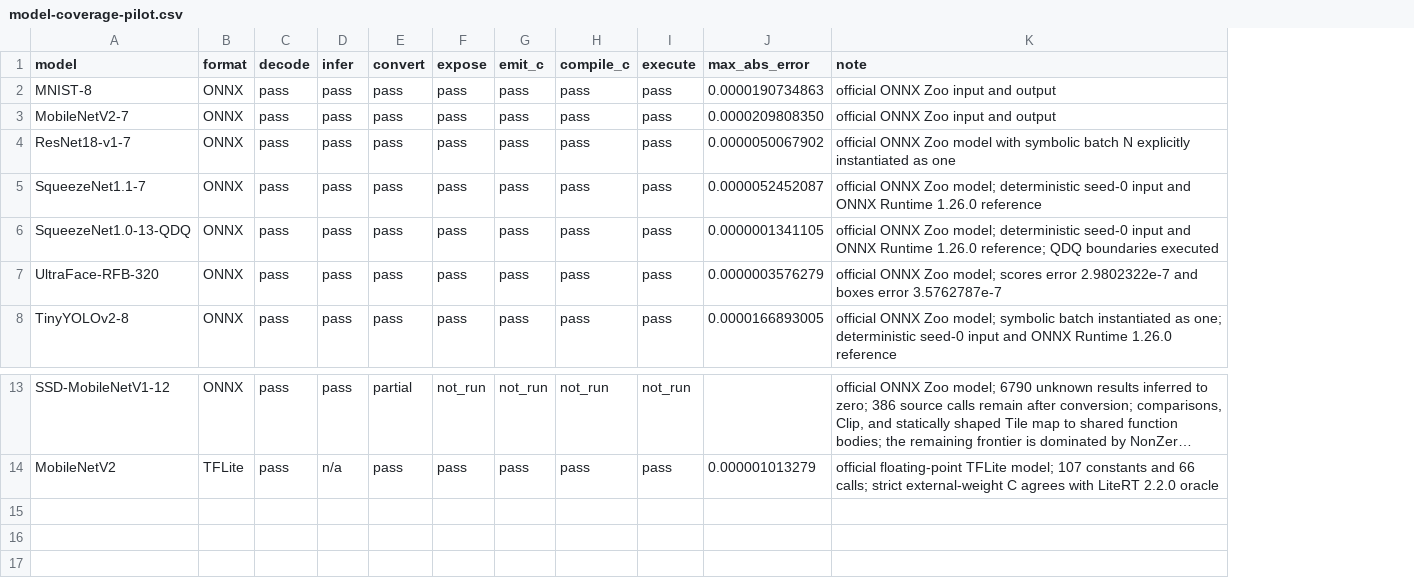
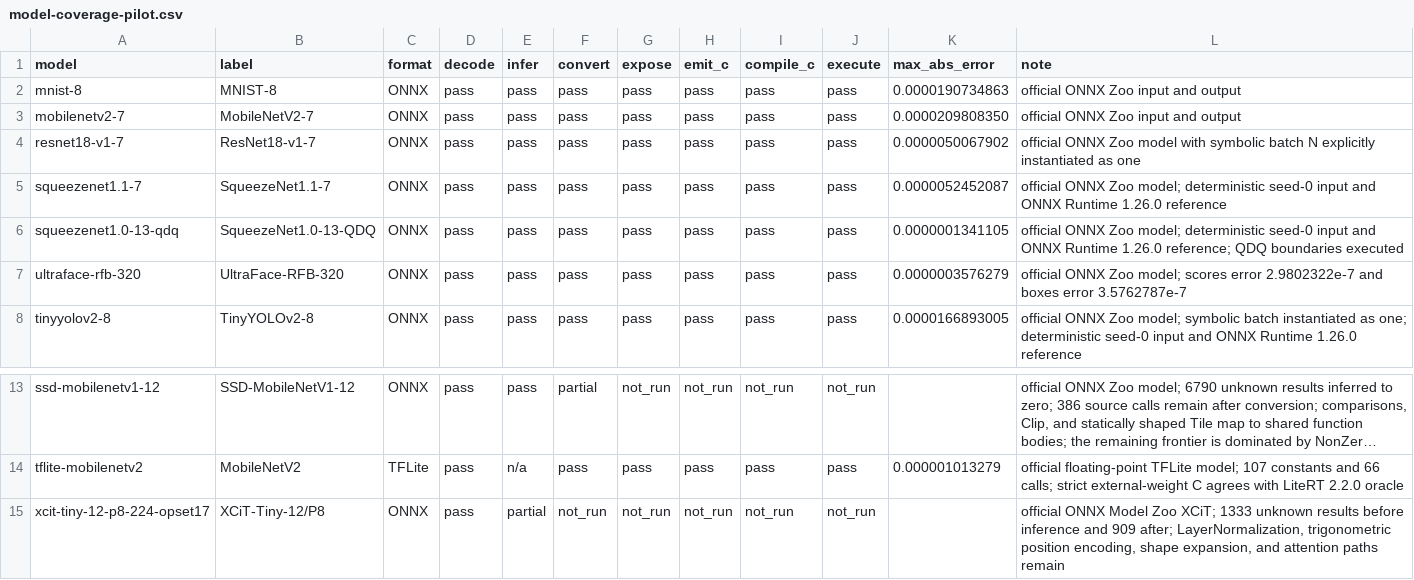
Before and after one commit to lancerstadium/joggle, a CSV file: paper/data/model-coverage-pilot.csv, drawn as a sheet; only a part is shown, gaps mark what is left out; long unchanged cells end in …; addresses are those after the commit; the diff names each change by its address in the sheet, - before the commit and + after, or states it on an @@ line.

Commit message:
Add XCiT model frontier case

```diff
--- a/paper/data/model-coverage-pilot.csv
+++ b/paper/data/model-coverage-pilot.csv
+column A (model), rows 2-8: mnist-8 | mobilenetv2-7 | resnet18-v1-7 | squeezenet1.1-7 | squeezenet1.0-13-qdq | ultraface-rfb-320 | tinyyolov2-8; rows 13-14: ssd-mobilenetv1-12 | tflite-mobilenetv2
-B1: model
+B1: label
+row 15: xcit-tiny-12-p8-224-opset17 | XCiT-Tiny-12/P8 | ONNX | pass | partial | not_run | not_run | not_run | not_run | not_run |  | official ONNX Model Zoo XCiT; 1333 unknown results before inference and 909 after; LayerNormalization, trigonometric position encoding, shape expansion, and attention paths remain
```
Also changed, not shown: paper/data/model-frontier-pilot.csv, 3 other files.
